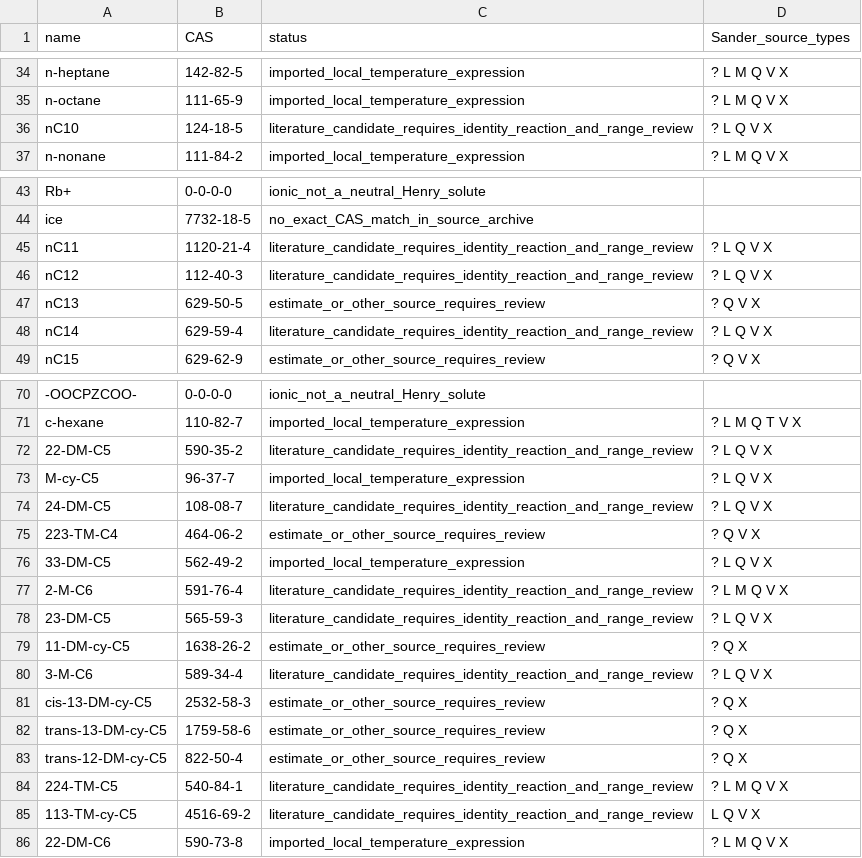
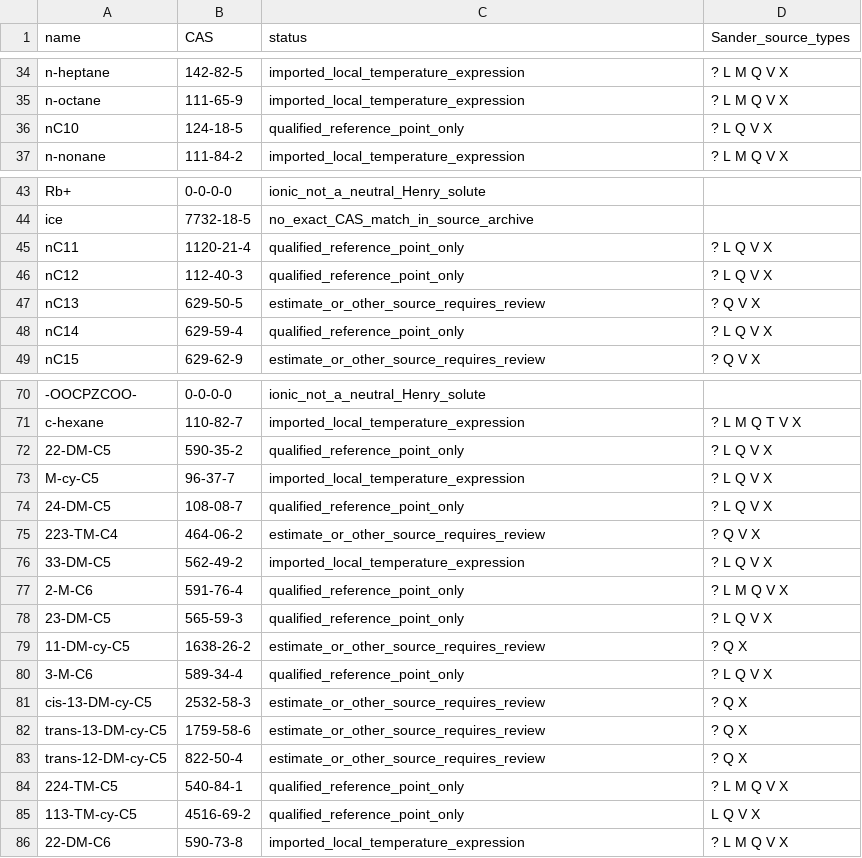
Before and after one commit to equinor/neqsim, a CSV file: src/main/resources/data/HenryWaterCoverage.csv, drawn as a sheet; only a part is shown, gaps mark what is left out; the diff covers the shown part only; the diff names each change by its address in the sheet, - before the commit and + after, or states it on an @@ line.

Commit message:
feat(thermo): add qualified Henry reference points

```diff
--- a/src/main/resources/data/HenryWaterCoverage.csv
+++ b/src/main/resources/data/HenryWaterCoverage.csv
-C36 (status): literature_candidate_requires_identity_reaction_and_range_review
+C36 (status): qualified_reference_point_only
-C45:C46 (status): literature_candidate_requires_identity_reaction_and_range_review
+C45:C46 (status): qualified_reference_point_only
-C48 (status): literature_candidate_requires_identity_reaction_and_range_review
+C48 (status): qualified_reference_point_only
-C72 (status): literature_candidate_requires_identity_reaction_and_range_review
+C72 (status): qualified_reference_point_only
-C74 (status): literature_candidate_requires_identity_reaction_and_range_review
+C74 (status): qualified_reference_point_only
-C77:C78 (status): literature_candidate_requires_identity_reaction_and_range_review
+C77:C78 (status): qualified_reference_point_only
-C80 (status): literature_candidate_requires_identity_reaction_and_range_review
+C80 (status): qualified_reference_point_only
-C84:C85 (status): literature_candidate_requires_identity_reaction_and_range_review
+C84:C85 (status): qualified_reference_point_only
```
Also changed, not shown: 17 edited cells elsewhere in this file, 7 other files.
